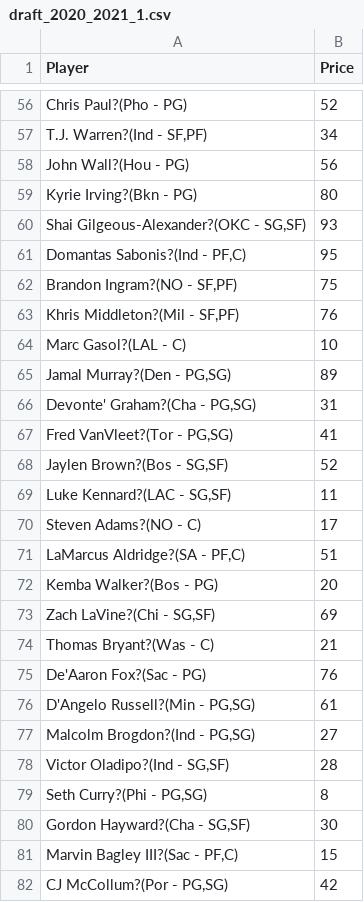
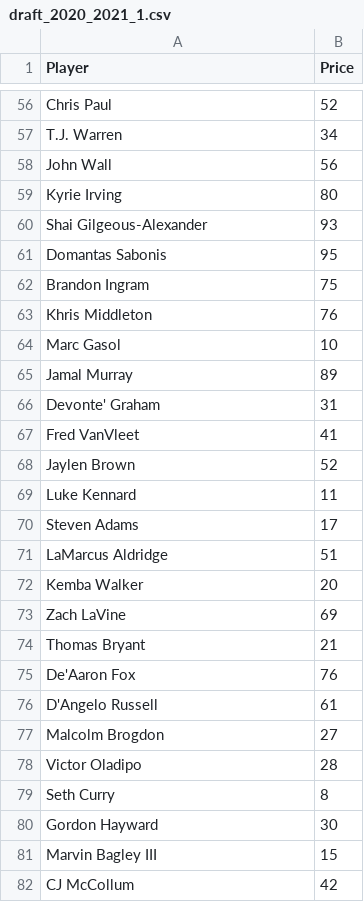
Before and after one commit to chiangyenju/NBA-Fantasy-Backend, a CSV file: draft_2020_2021_1.csv, drawn as a sheet; only a part is shown, gaps mark what is left out; the diff covers the shown part only; the diff names each change by its address in the sheet, - before the commit and + after, or states it on an @@ line.

```diff
--- a/draft_2020_2021_1.csv
+++ b/draft_2020_2021_1.csv
-A56 (Player): Chris Paul?(Pho - PG)
+A56 (Player): Chris Paul
-A57 (Player): T.J. Warren?(Ind - SF,PF)
+A57 (Player): T.J. Warren
-A58 (Player): John Wall?(Hou - PG)
+A58 (Player): John Wall
-A59 (Player): Kyrie Irving?(Bkn - PG)
+A59 (Player): Kyrie Irving
-A60 (Player): Shai Gilgeous-Alexander?(OKC - SG,SF)
+A60 (Player): Shai Gilgeous-Alexander
-A61 (Player): Domantas Sabonis?(Ind - PF,C)
+A61 (Player): Domantas Sabonis
-A62 (Player): Brandon Ingram?(NO - SF,PF)
+A62 (Player): Brandon Ingram
-A63 (Player): Khris Middleton?(Mil - SF,PF)
+A63 (Player): Khris Middleton
-A64 (Player): Marc Gasol?(LAL - C)
+A64 (Player): Marc Gasol
-A65 (Player): Jamal Murray?(Den - PG,SG)
+A65 (Player): Jamal Murray
-A66 (Player): Devonte' Graham?(Cha - PG,SG)
+A66 (Player): Devonte' Graham
-A67 (Player): Fred VanVleet?(Tor - PG,SG)
+A67 (Player): Fred VanVleet
-A68 (Player): Jaylen Brown?(Bos - SG,SF)
+A68 (Player): Jaylen Brown
-A69 (Player): Luke Kennard?(LAC - SG,SF)
+A69 (Player): Luke Kennard
-A70 (Player): Steven Adams?(NO - C)
+A70 (Player): Steven Adams
-A71 (Player): LaMarcus Aldridge?(SA - PF,C)
+A71 (Player): LaMarcus Aldridge
-A72 (Player): Kemba Walker?(Bos - PG)
+A72 (Player): Kemba Walker
-A73 (Player): Zach LaVine?(Chi - SG,SF)
+A73 (Player): Zach LaVine
-A74 (Player): Thomas Bryant?(Was - C)
+A74 (Player): Thomas Bryant
-A75 (Player): De'Aaron Fox?(Sac - PG)
+A75 (Player): De'Aaron Fox
-A76 (Player): D'Angelo Russell?(Min - PG,SG)
+A76 (Player): D'Angelo Russell
-A77 (Player): Malcolm Brogdon?(Ind - PG,SG)
+A77 (Player): Malcolm Brogdon
-A78 (Player): Victor Oladipo?(Ind - SG,SF)
+A78 (Player): Victor Oladipo
-A79 (Player): Seth Curry?(Phi - PG,SG)
+A79 (Player): Seth Curry
-A80 (Player): Gordon Hayward?(Cha - SG,SF)
+A80 (Player): Gordon Hayward
-A81 (Player): Marvin Bagley III?(Sac - PF,C)
+A81 (Player): Marvin Bagley III
-A82 (Player): CJ McCollum?(Por - PG,SG)
+A82 (Player): CJ McCollum
```
Also changed, not shown: 153 edited cells elsewhere in this file, season_fp.csv, 15 other files.
